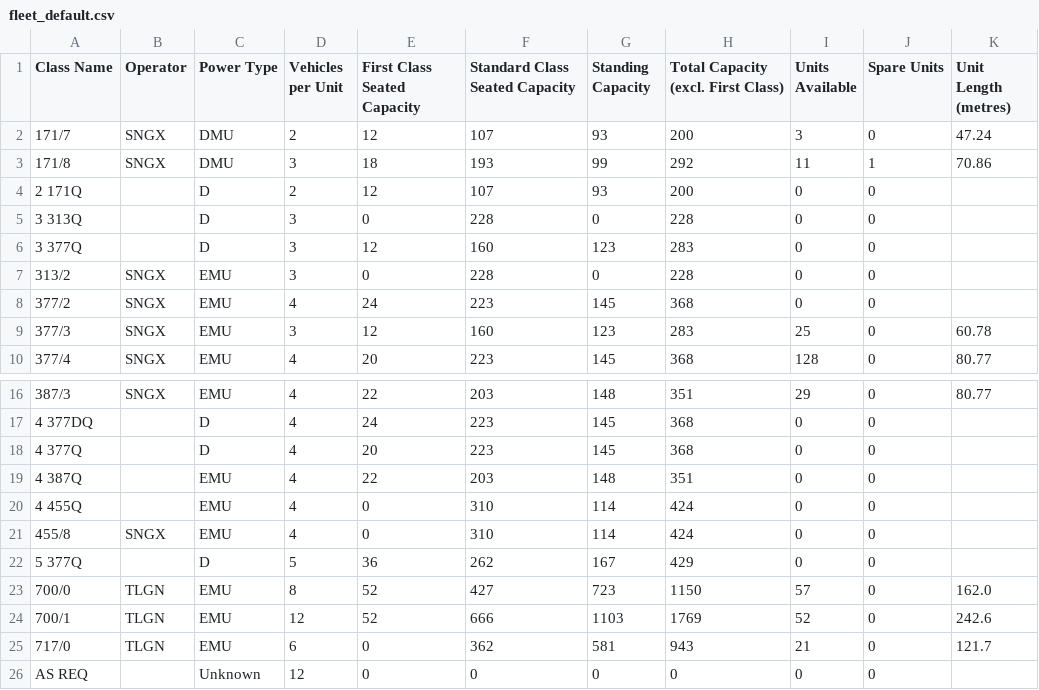
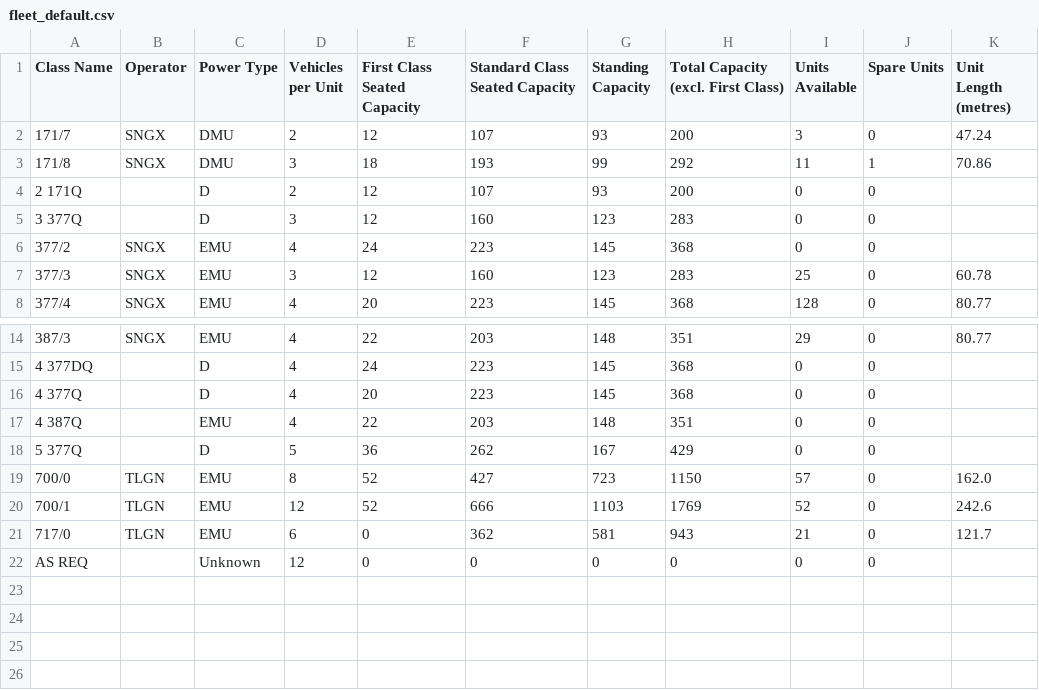
Before and after one commit to Albinoboy64/Train-Planning-Tools, a CSV file: rstools/statspack/fleet_default.csv, drawn as a sheet; only a part is shown, gaps mark what is left out.

```diff
--- a/rstools/statspack/fleet_default.csv
+++ b/rstools/statspack/fleet_default.csv
@@ -4,5 +4,3 @@ Class Name,Operator,Power Type,Vehicles per Unit,First Class Seated Capacity,Sta
 2 171Q,,D,2,12,107,93,200,0,0,
-3 313Q,,D,3,0,228,0,228,0,0,
 3 377Q,,D,3,12,160,123,283,0,0,
-313/2,SNGX,EMU,3,0,228,0,228,0,0,
 377/2,SNGX,EMU,4,24,223,145,368,0,0,
@@ -19,4 +17,2 @@ Class Name,Operator,Power Type,Vehicles per Unit,First Class Seated Capacity,Sta
 4 387Q,,EMU,4,22,203,148,351,0,0,
-4 455Q,,EMU,4,0,310,114,424,0,0,
-455/8,SNGX,EMU,4,0,310,114,424,0,0,
 5 377Q,,D,5,36,262,167,429,0,0,
```
Also changed, not shown: 5 other files.
